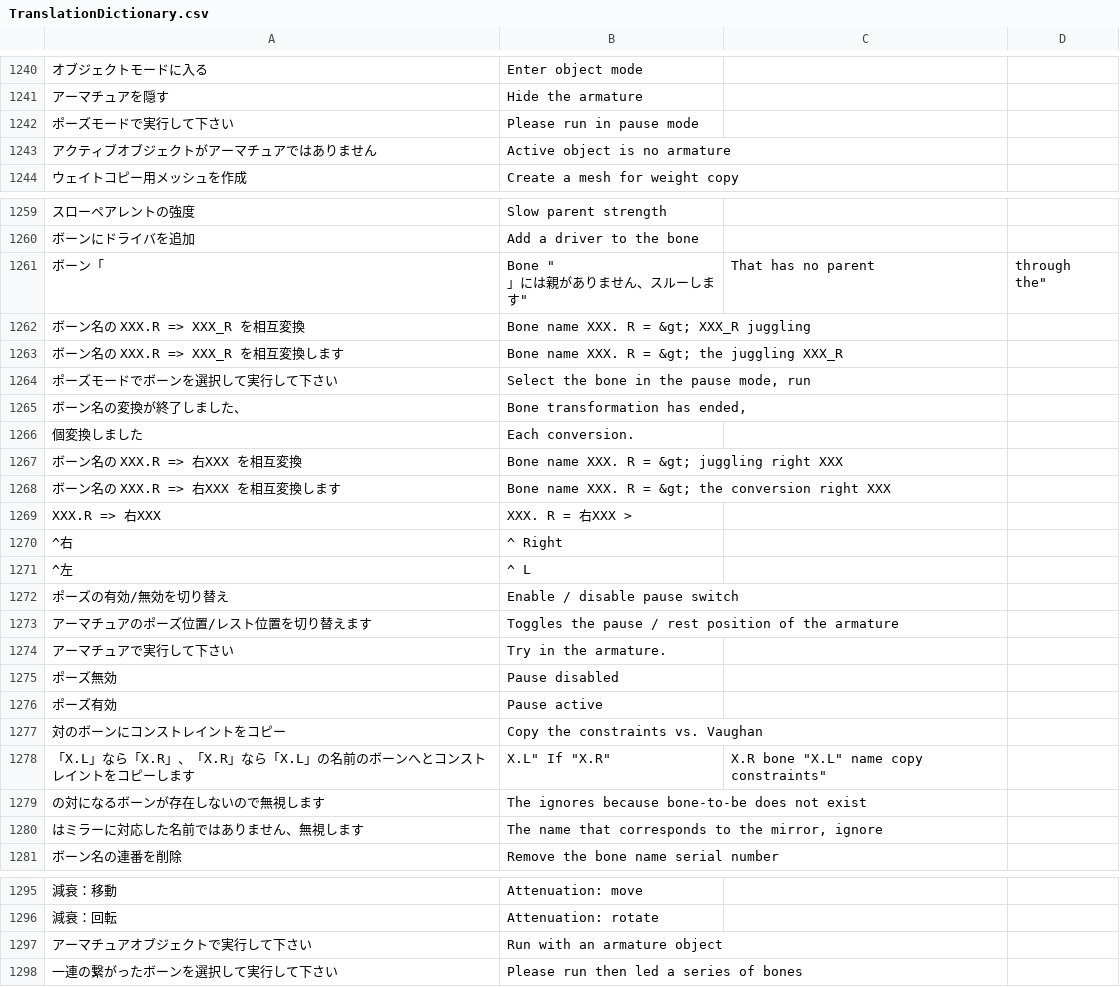
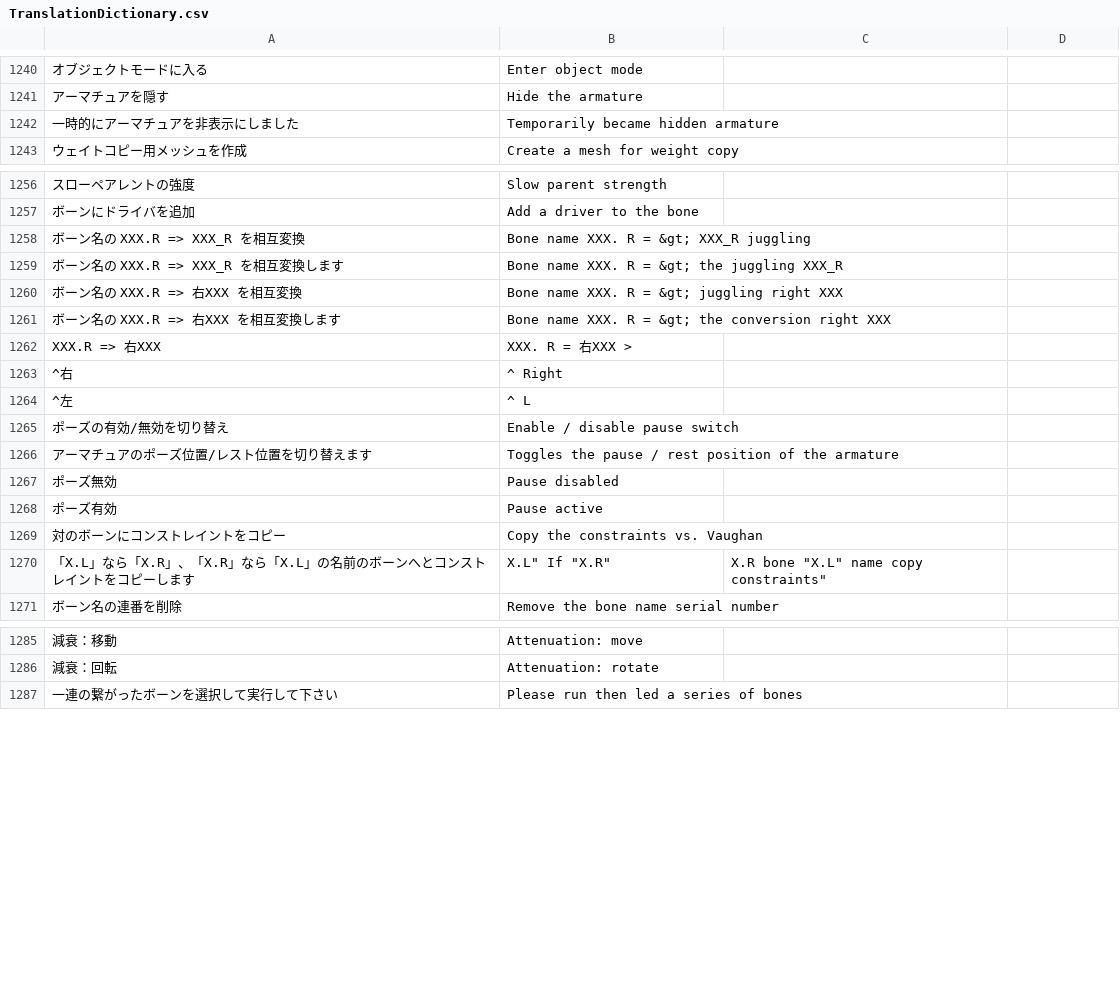
Before and after one commit to PyrokinesisStudio/Blender-Scramble-Addon, a CSV file: Scramble Addon/TranslationDictionary.csv, drawn as a sheet; only a part is shown, gaps mark what is left out; the diff covers the shown part only.

```diff
--- a/Scramble Addon/TranslationDictionary.csv
+++ b/Scramble Addon/TranslationDictionary.csv
@@ -1243,4 +1243,3 @@
 "アーマチュアを隠す","Hide the armature"
-"ポーズモードで実行して下さい","Please run in pause mode"
-"アクティブオブジェクトがアーマチュアではありません","Active object is no armature"
+"一時的にアーマチュアを非表示にしました","Temporarily became hidden armature"
 "ウェイトコピー用メッシュを作成","Create a mesh for weight copy"
@@ -1262,9 +1259,4 @@
 "ボーンにドライバを追加","Add a driver to the bone"
-"ボーン「","Bone ""
-"」には親がありません、スルーします",""That has no parent, through the"
 "ボーン名の XXX.R => XXX_R を相互変換","Bone name XXX. R = &gt; XXX_R juggling"
 "ボーン名の XXX.R => XXX_R を相互変換します","Bone name XXX. R = &gt; the juggling XXX_R"
-"ポーズモードでボーンを選択して実行して下さい","Select the bone in the pause mode, run"
-"ボーン名の変換が終了しました、","Bone transformation has ended,"
-"個変換しました","Each conversion."
 "ボーン名の XXX.R => 右XXX を相互変換","Bone name XXX. R = &gt; juggling right XXX"
@@ -1276,3 +1268,2 @@
 "アーマチュアのポーズ位置/レスト位置を切り替えます","Toggles the pause / rest position of the armature"
-"アーマチュアで実行して下さい","Try in the armature."
 "ポーズ無効","Pause disabled"
@@ -1281,4 +1272,2 @@
 "「X.L」なら「X.R」、「X.R」なら「X.L」の名前のボーンへとコンストレイントをコピーします",""X.L" If "X.R", "X.R" bone "X.L" name copy constraints"
-"の対になるボーンが存在しないので無視します","The ignores because bone-to-be does not exist"
-"はミラーに対応した名前ではありません、無視します","The name that corresponds to the mirror, ignore"
 "ボーン名の連番を削除","Remove the bone name serial number"
@@ -1299,3 +1288,2 @@
 "減衰：回転","Attenuation: rotate"
-"アーマチュアオブジェクトで実行して下さい","Run with an armature object"
 "一連の繋がったボーンを選択して実行して下さい","Please run then led a series of bones"
```
Also changed, not shown: 2 removed rows elsewhere in this file, 1 other file.
